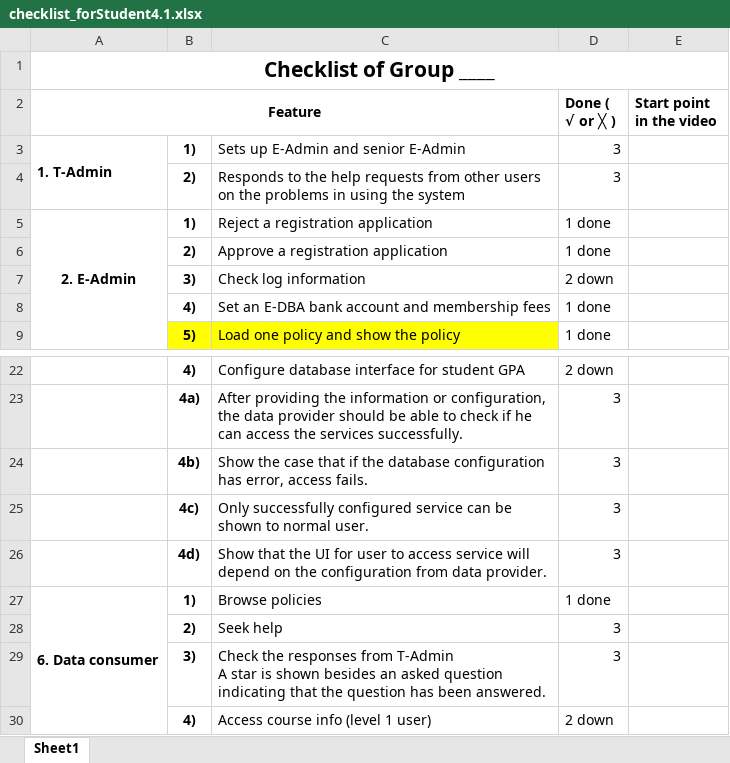
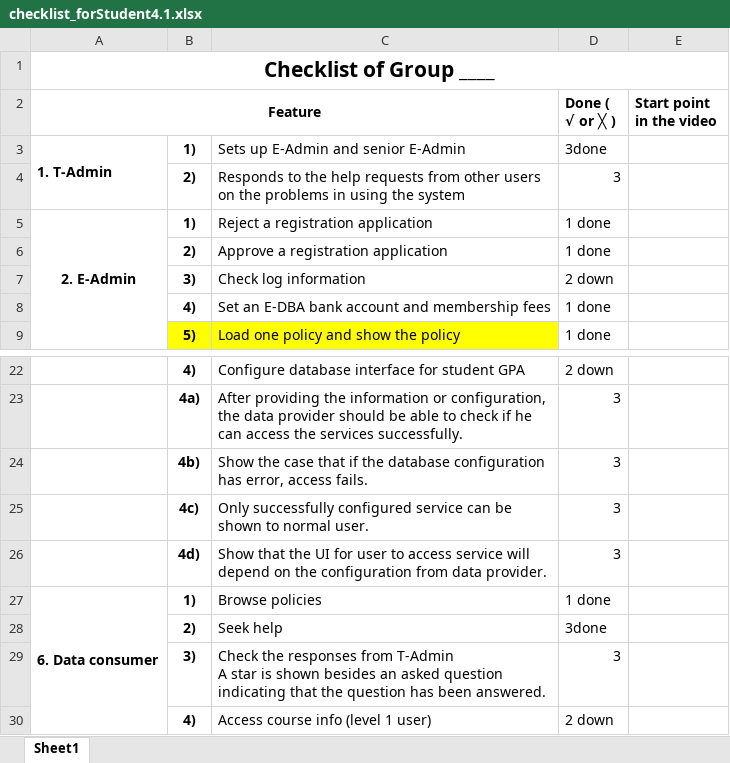
Before and after one commit to shumu7Mushroom/EDBA, an Excel workbook: checklist_forStudent4.1.xlsx, sheet Sheet1, drawn as a sheet; only a part is shown, gaps mark what is left out; values as stored, in another font and other column widths than the file's, no borders; the diff names each change by its address in the sheet, - before the commit and + after, or states it on an @@ line.

```diff
--- a/checklist_forStudent4.1.xlsx (sheet Sheet1)
+++ b/checklist_forStudent4.1.xlsx (sheet Sheet1)
-D3 (Done ( √ or ╳ )): 3
+D3 (Done ( √ or ╳ )): 3done
-D28 (Done ( √ or ╳ )): 3
+D28 (Done ( √ or ╳ )): 3done
```
Also changed, not shown: 12 other files.
